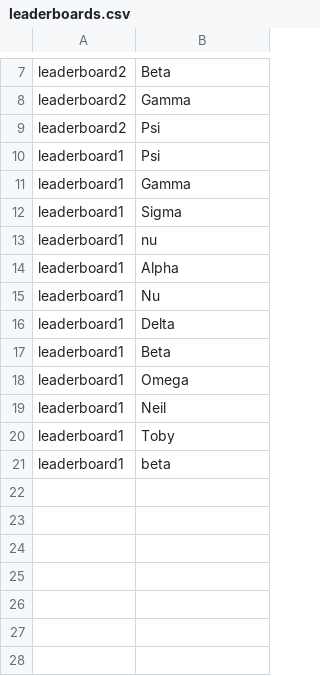
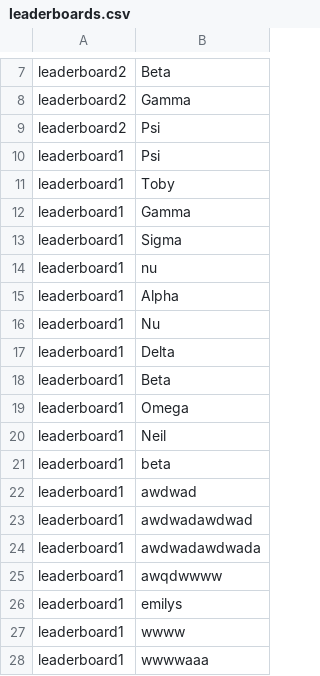
Before and after one commit to glossopm/table-tennis-ladder, a CSV file: leaderboards.csv, drawn as a sheet; only a part is shown, gaps mark what is left out.

Commit message:
fixed add player index on the leaderboard

```diff
--- a/leaderboards.csv
+++ b/leaderboards.csv
@@ -10,2 +10,3 @@ leaderboard2,Psi
 leaderboard1,Psi
+leaderboard1,Toby
 leaderboard1,Gamma
@@ -19,3 +20,9 @@ leaderboard1,Omega
 leaderboard1,Neil
-leaderboard1,Toby
 leaderboard1,beta
+leaderboard1,awdwad
+leaderboard1,awdwadawdwad
+leaderboard1,awdwadawdwada
+leaderboard1,awqdwwww
+leaderboard1,emilys
+leaderboard1,wwww
+leaderboard1,wwwwaaa
```
Also changed, not shown: 2 other files.
